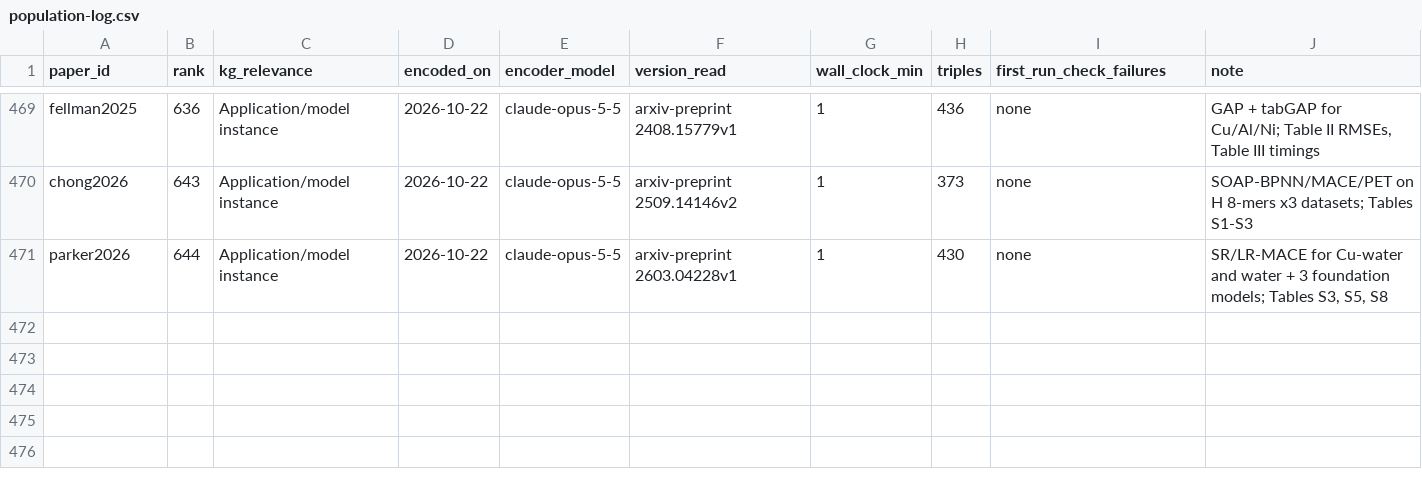
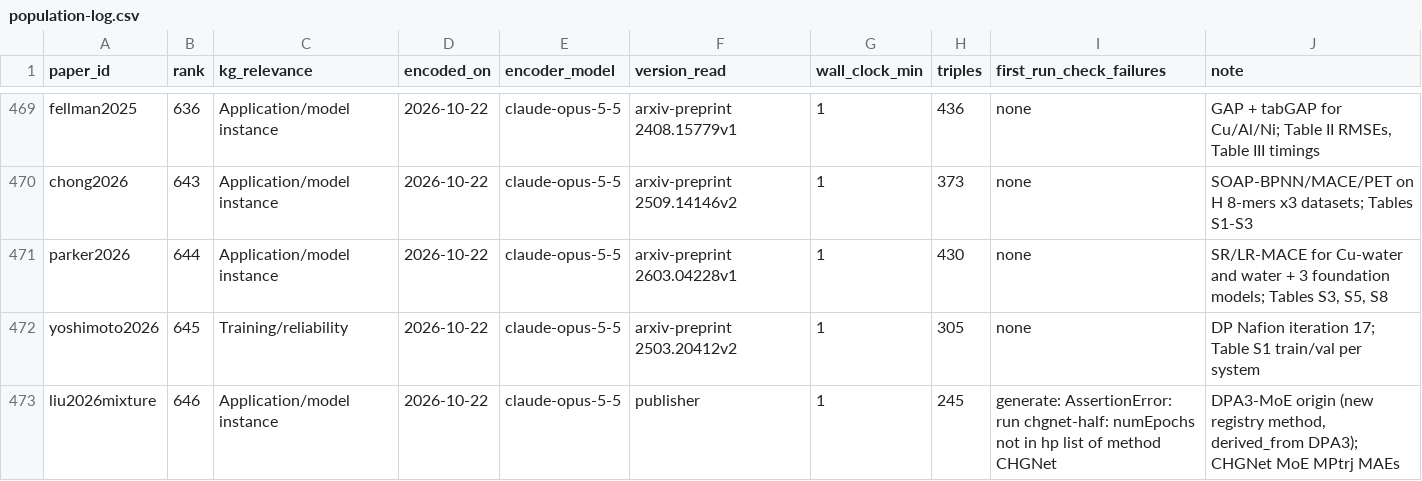
Before and after one commit to danielhz/mlips-ontology, a CSV file: artifacts/kg/population-log.csv, drawn as a sheet; only a part is shown, gaps mark what is left out.

```diff
--- a/artifacts/kg/population-log.csv
+++ b/artifacts/kg/population-log.csv
@@ -471 +471,3 @@ chong2026,643,Application/model instance,2026-10-22,claude-opus-5-5,arxiv-prepri
 parker2026,644,Application/model instance,2026-10-22,claude-opus-5-5,arxiv-preprint 2603.04228v1,1,430,none,"SR/LR-MACE for Cu-water and water + 3 foundation models; Tables S3, S5, S8"
+yoshimoto2026,645,Training/reliability,2026-10-22,claude-opus-5-5,arxiv-preprint 2503.20412v2,1,305,none,DP Nafion iteration 17; Table S1 train/val per system
+liu2026mixture,646,Application/model instance,2026-10-22,claude-opus-5-5,publisher,1,245,generate: AssertionError: run chgnet-half: numEpochs not in hp list of method CHGNet,"DPA3-MoE origin (new registry method, derived_from DPA3); CHGNet MoE MPtrj MAEs"
```
Also changed, not shown: artifacts/kg/datasets-splits.csv, artifacts/kg/methods-registry.csv, 7 other files.
